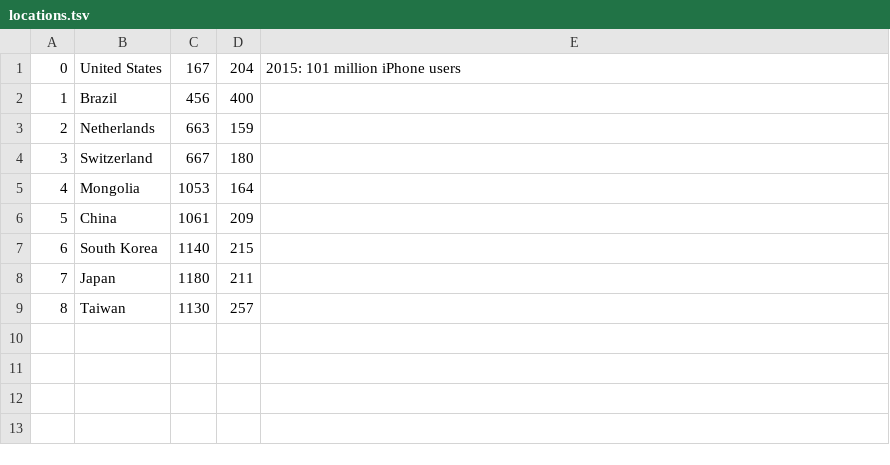
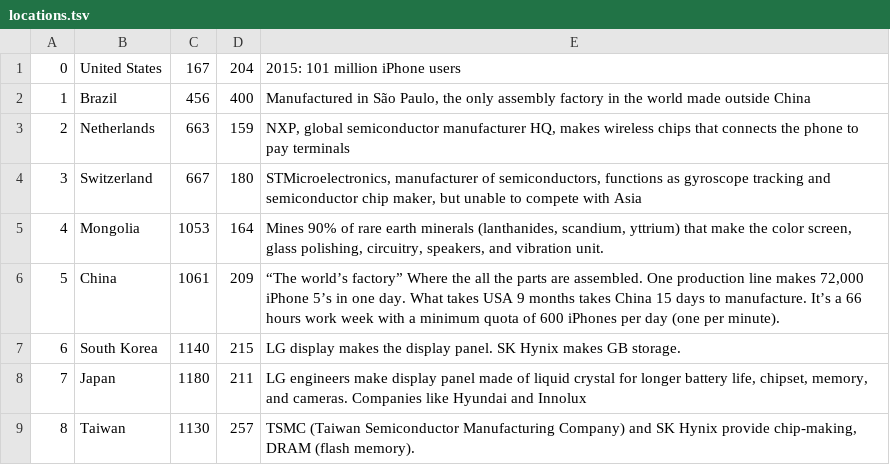
Before and after one commit to Scima-300-S16/A5_Li_Eve, a TSV file: data/locations.tsv, drawn as a sheet.

Commit message:
placed all definitions in according x and y axis to name

```diff
--- a/data/locations.tsv
+++ b/data/locations.tsv
@@ -1,9 +1,9 @@
 0	United States	167	204	2015: 101 million iPhone users
-1	Brazil	456	400
-2	Netherlands	 663	159
-3	Switzerland	667	180
-4	Mongolia	1053	164
-5	China	1061	209
-6	South Korea	1140	215
-7	Japan	1180	211
-8	Taiwan	1130	257
+1	Brazil	456	400	Manufactured in São Paulo, the only assembly factory in the world made outside China
+2	Netherlands	 663	159	NXP, global semiconductor manufacturer HQ, makes wireless chips that connects the phone to pay terminals
+3	Switzerland	667	180	STMicroelectronics, manufacturer of semiconductors, functions as gyroscope tracking and semiconductor chip maker, but unable to compete with Asia
+4	Mongolia	1053	164	Mines 90% of rare earth minerals (lanthanides, scandium, yttrium) that make the color screen, glass polishing, circuitry, speakers, and vibration unit.
+5	China	1061	209	“The world’s factory” Where the all the parts are assembled. One production line makes 72,000 iPhone 5’s in one day. What takes USA 9 months takes China 15 days to manufacture. It’s a 66 hours work week with a minimum quota of 600 iPhones per day (one per minute).
+6	South Korea	1140	215	LG display makes the display panel. SK Hynix makes GB storage.
+7	Japan	1180	211	LG engineers make display panel made of liquid crystal for longer battery life, chipset, memory, and cameras. Companies like Hyundai and Innolux
+8	Taiwan	1130	257	TSMC (Taiwan Semiconductor Manufacturing Company) and SK Hynix provide chip-making, DRAM (flash memory).
```
